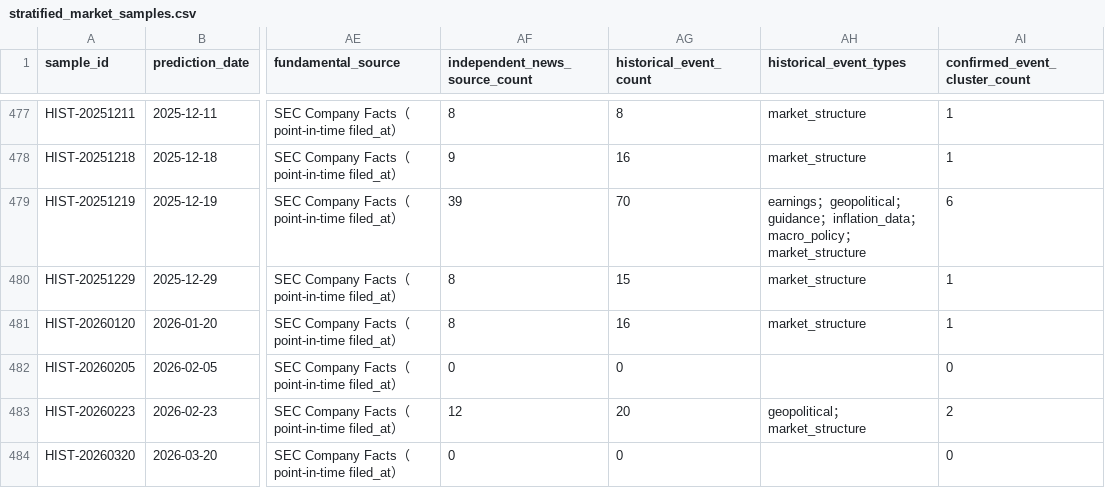
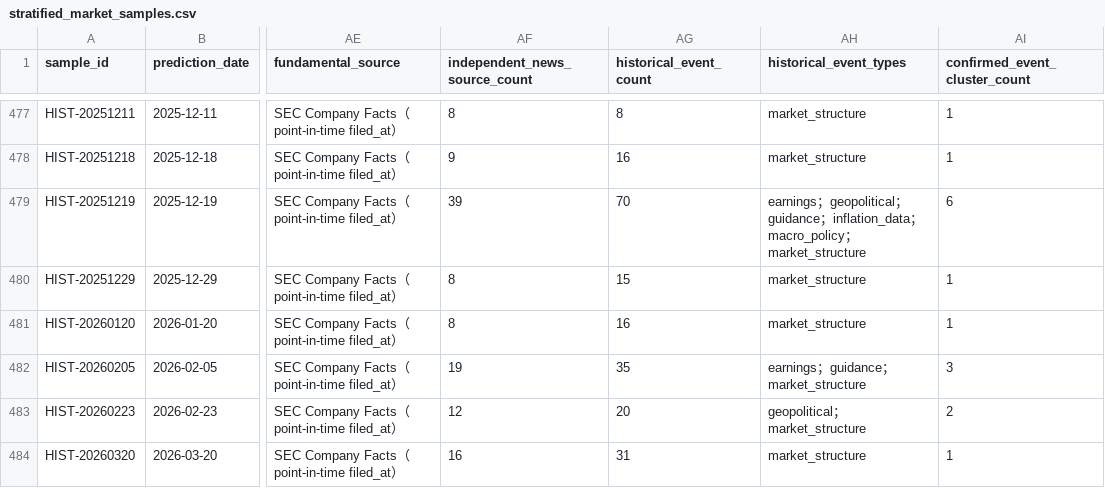
Before and after one commit to eric07079207-star/tech-market-monitor, a CSV file: data/觀察版資料/07_預測驗證/stratified_market_samples.csv, drawn as a sheet; only a part is shown, gaps mark what is left out; the diff covers the shown part only; the diff names each change by its address in the sheet, - before the commit and + after, or states it on an @@ line.

```diff
--- a/data/觀察版資料/07_預測驗證/stratified_market_samples.csv
+++ b/data/觀察版資料/07_預測驗證/stratified_market_samples.csv
-AF482 (independent_news_source_count): 0
+AF482 (independent_news_source_count): 19
-AG482 (historical_event_count): 0
+AG482 (historical_event_count): 35
-AH482 (historical_event_types): (empty)
+AH482 (historical_event_types): earnings；guidance；market_structure
-AI482 (confirmed_event_cluster_count): 0
+AI482 (confirmed_event_cluster_count): 3
-AF484 (independent_news_source_count): 0
+AF484 (independent_news_source_count): 16
-AG484 (historical_event_count): 0
+AG484 (historical_event_count): 31
-AH484 (historical_event_types): (empty)
+AH484 (historical_event_types): market_structure
-AI484 (confirmed_event_cluster_count): 0
+AI484 (confirmed_event_cluster_count): 1
```
Also changed, not shown: 45 edited cells elsewhere in this file, data/觀察版資料/00_資料說明/資料清單.csv, data/觀察版資料/07_預測驗證/historical_kg_backtest.csv, 15 other files.
